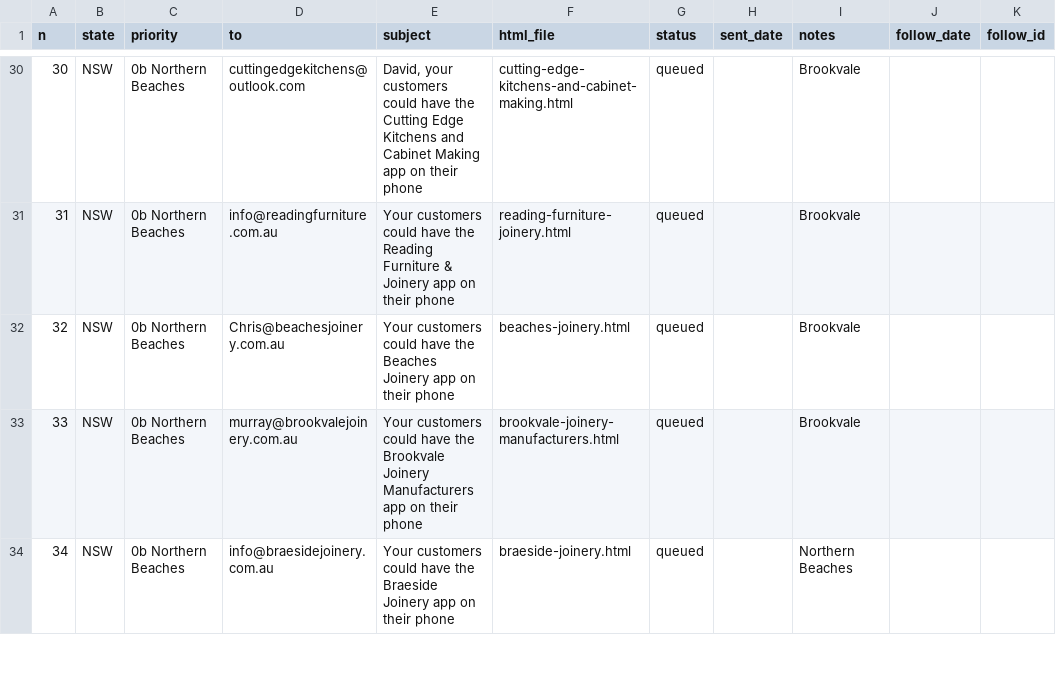
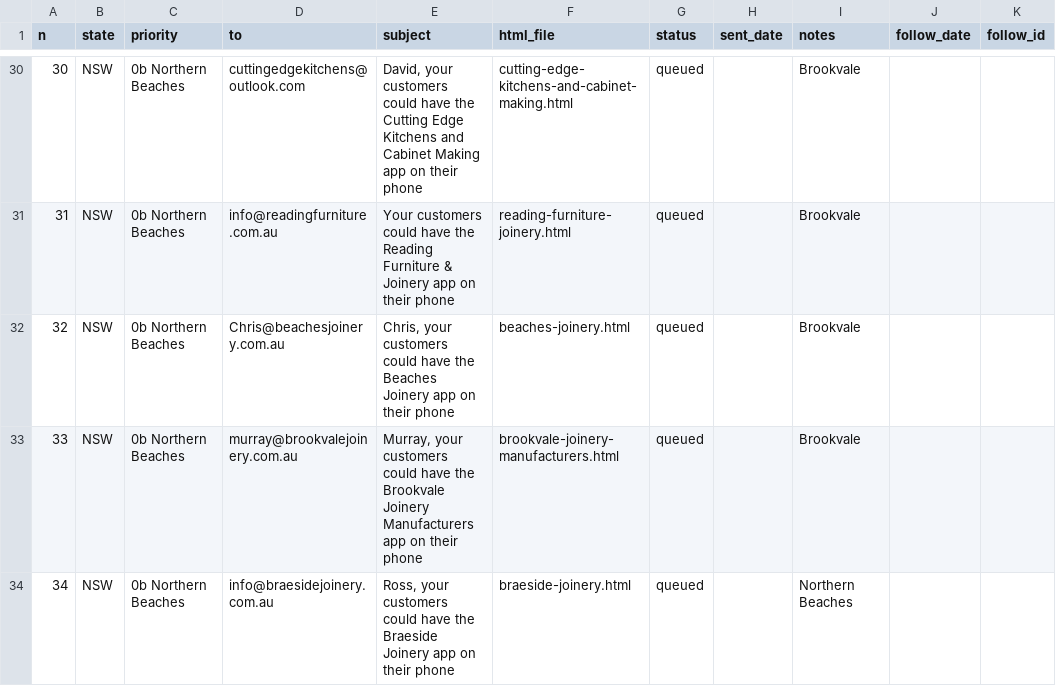
Before and after one commit to Polishedtrader/aof-marketing, a CSV file: campaign/queue.csv, drawn as a sheet; only a part is shown, gaps mark what is left out; the diff covers the shown part only.

```diff
--- a/campaign/queue.csv
+++ b/campaign/queue.csv
@@ -31,4 +31,4 @@ n,state,priority,to,subject,html_file,status,sent_date,notes,follow_date,follow_
 31,NSW,0b Northern Beaches,info@readingfurniture.com.au,Your customers could have the Reading Furniture & Joinery app on their phone,reading-furniture-joinery.html,queued,,Brookvale,,
-32,NSW,0b Northern Beaches,Chris@beachesjoinery.com.au,Your customers could have the Beaches Joinery app on their phone,beaches-joinery.html,queued,,Brookvale,,
-33,NSW,0b Northern Beaches,murray@brookvalejoinery.com.au,Your customers could have the Brookvale Joinery Manufacturers app on their phone,brookvale-joinery-manufacturers.html,queued,,Brookvale,,
-34,NSW,0b Northern Beaches,info@braesidejoinery.com.au,Your customers could have the Braeside Joinery app on their phone,braeside-joinery.html,queued,,Northern Beaches,,
+32,NSW,0b Northern Beaches,Chris@beachesjoinery.com.au,"Chris, your customers could have the Beaches Joinery app on their phone",beaches-joinery.html,queued,,Brookvale,,
+33,NSW,0b Northern Beaches,murray@brookvalejoinery.com.au,"Murray, your customers could have the Brookvale Joinery Manufacturers app on their phone",brookvale-joinery-manufacturers.html,queued,,Brookvale,,
+34,NSW,0b Northern Beaches,info@braesidejoinery.com.au,"Ross, your customers could have the Braeside Joinery app on their phone",braeside-joinery.html,queued,,Northern Beaches,,
```
Also changed, not shown: 5 edited cells elsewhere in this file, campaign/contacts.csv, 13 other files.
